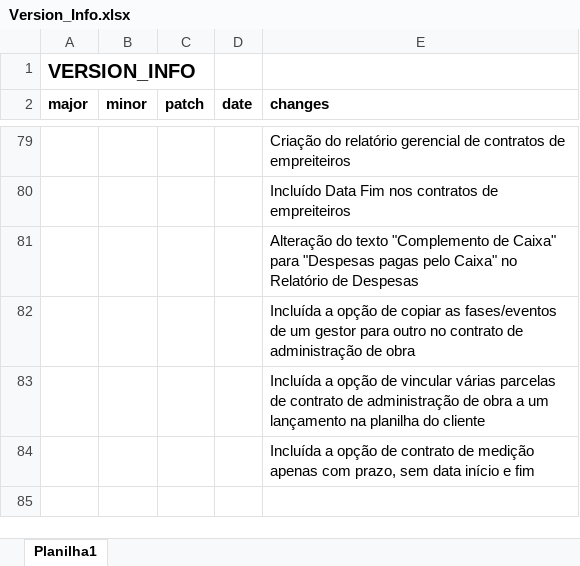
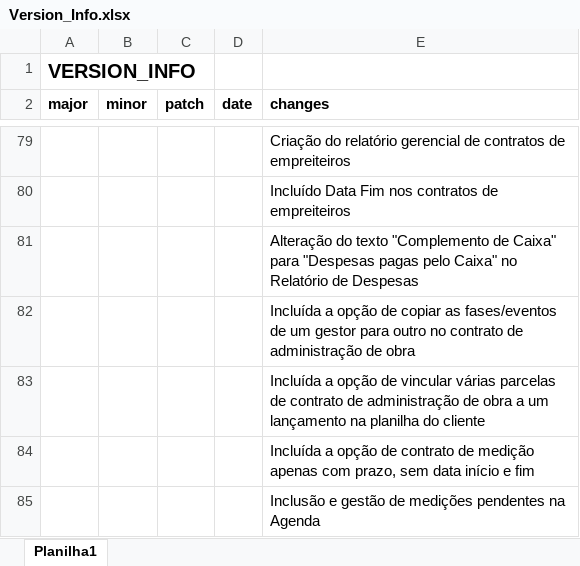
Before and after one commit to Emgalves/Sistema-Financeiro, an Excel workbook: Version_Info.xlsx, sheet Planilha1, drawn as a sheet; only a part is shown, gaps mark what is left out; values as stored, in another font and other column widths than the file's, no borders; the diff names each change by its address in the sheet, - before the commit and + after, or states it on an @@ line.

Commit message:
Update Version_Info.xlsx
Inclusão e gestão de medições pendentes na Agenda

```diff
--- a/Version_Info.xlsx (sheet Planilha1)
+++ b/Version_Info.xlsx (sheet Planilha1)
+row 85:  |  |  |  | Inclusão e gestão de medições pendentes na Agenda
```
